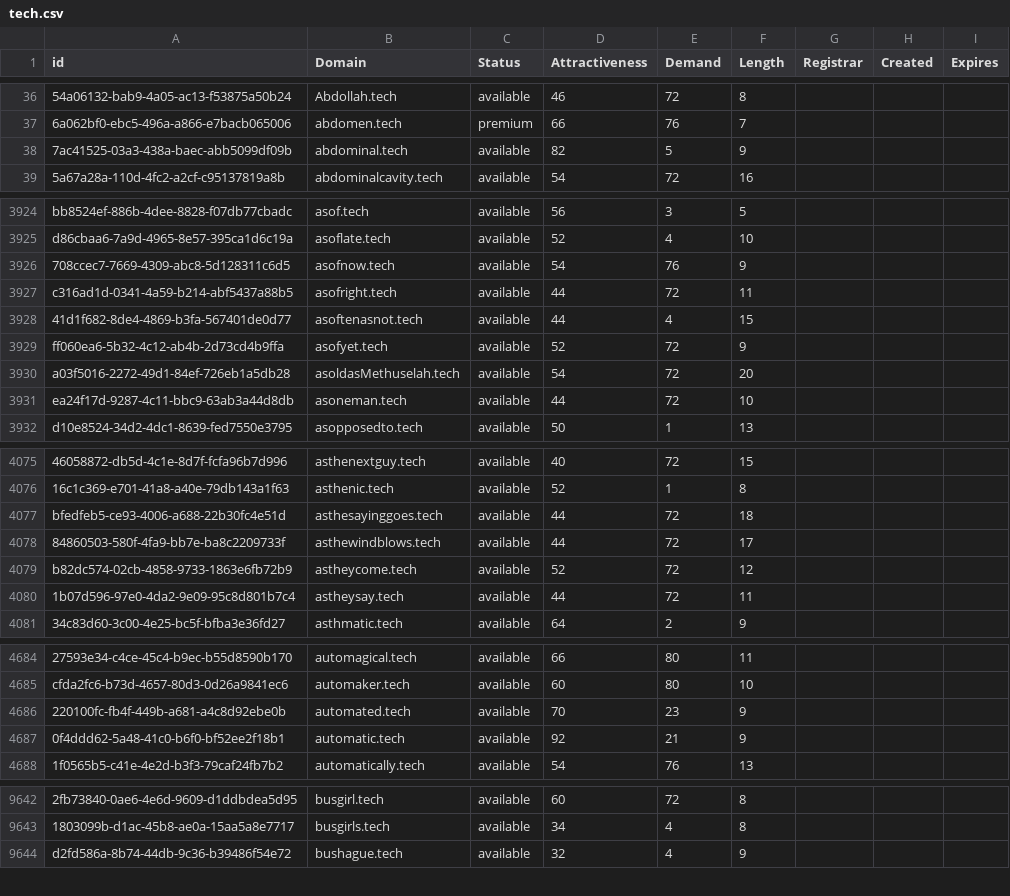
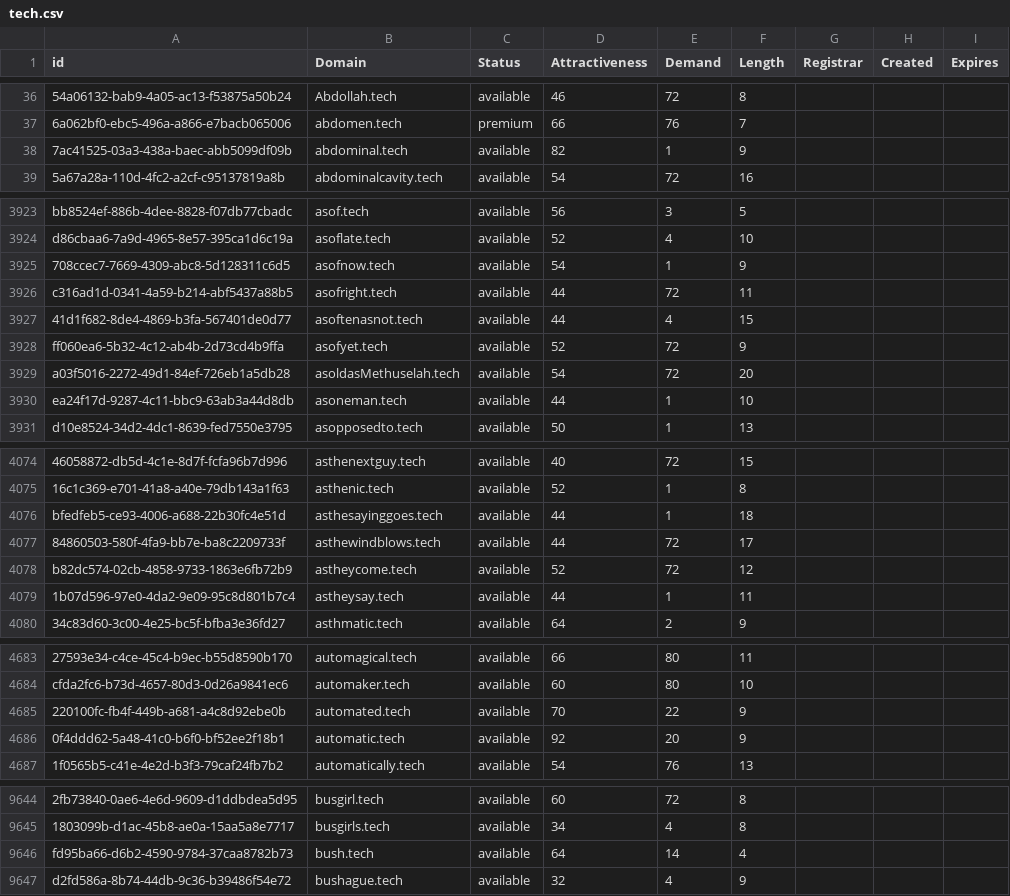
Before and after one commit to UniqueDomains/tech-oneword-domains, a CSV file: tech.csv, drawn as a sheet; only a part is shown, gaps mark what is left out; addresses are those after the commit; the diff covers the shown part only; the diff names each change by its address in the sheet, - before the commit and + after, or states it on an @@ line.

```diff
--- a/tech.csv
+++ b/tech.csv
-E38 (Demand): 5
+E38 (Demand): 1
-E3925 (Demand): 76
+E3925 (Demand): 1
-E3930 (Demand): 72
+E3930 (Demand): 1
-E4076 (Demand): 72
+E4076 (Demand): 1
-E4079 (Demand): 72
+E4079 (Demand): 1
-E4685 (Demand): 23
+E4685 (Demand): 22
-E4686 (Demand): 21
+E4686 (Demand): 20
+row 9646: fd95ba66-d6b2-4590-9784-37caa8782b73 | bush.tech | available | 64 | 14 | 4
```
Also changed, not shown: 3 added rows, 4 removed rows and 63 edited cells elsewhere in this file, 2 other files.
